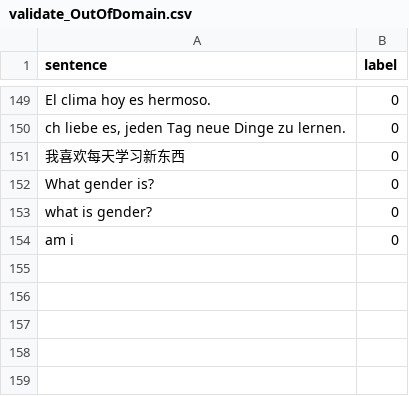
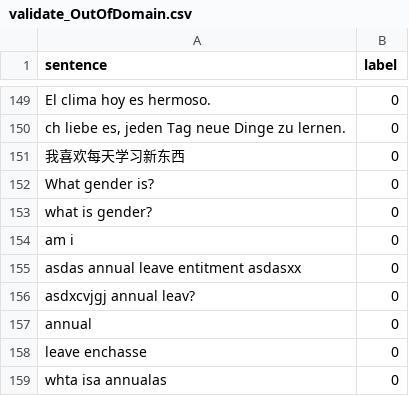
Before and after one commit to KaWengNg/DataSet, a CSV file: validate_OutOfDomain.csv, drawn as a sheet; only a part is shown, gaps mark what is left out.

Commit message:
Update validate_OutOfDomain.csv

```diff
--- a/validate_OutOfDomain.csv
+++ b/validate_OutOfDomain.csv
@@ -154 +154,6 @@ what is gender?,0
 am i,0
+asdas annual leave entitment asdasxx,0
+asdxcvjgj annual leav?,0
+annual,0
+leave enchasse,0
+whta isa annualas,0
```
